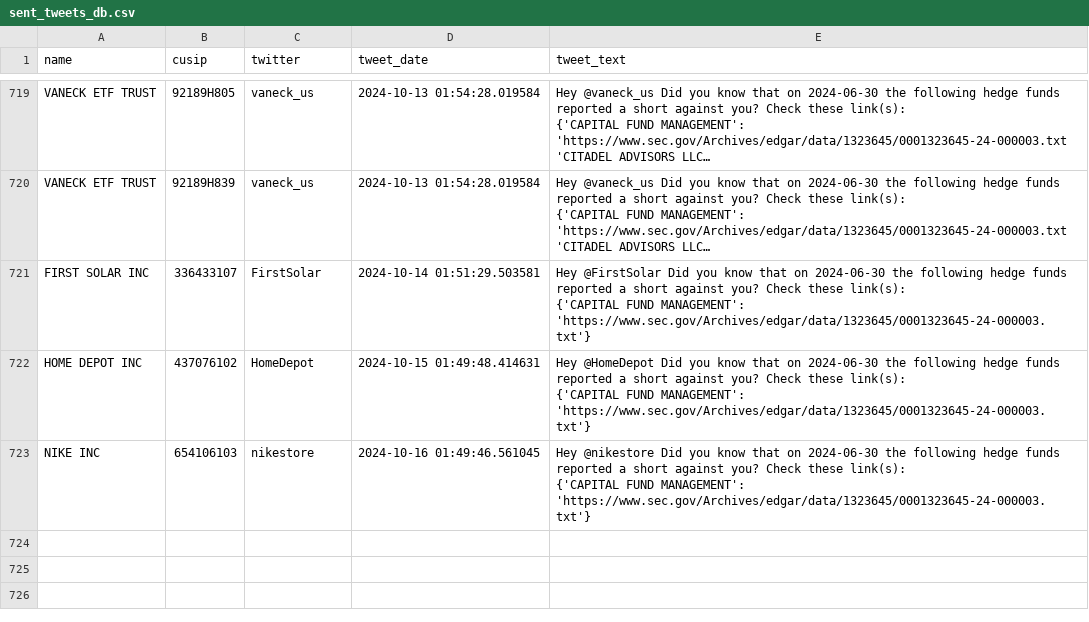
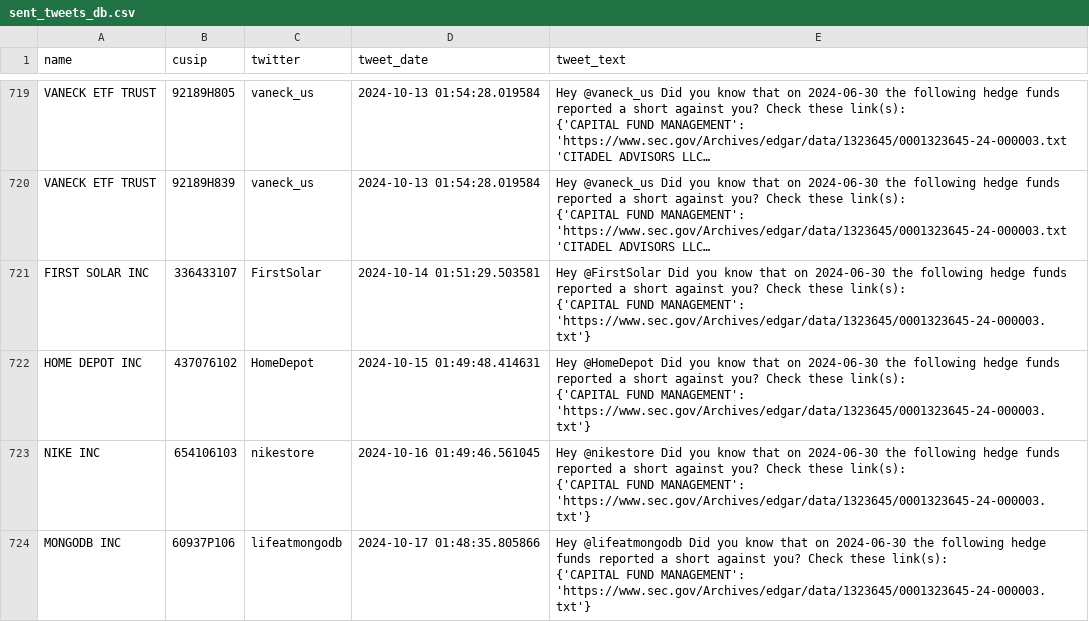
Before and after one commit to whs2k/stockFries_gha, a CSV file: sent_tweets_db.csv, drawn as a sheet; only a part is shown, gaps mark what is left out; long unchanged cells end in ….

```diff
--- a/sent_tweets_db.csv
+++ b/sent_tweets_db.csv
@@ -2672 +2672,4 @@ NIKE INC,654106103,nikestore,2024-10-16 01:49:46.561045,"Hey @nikestore Did you
     {'CAPITAL FUND MANAGEMENT': 'https://www.sec.gov/Archives/edgar/data/1323645/0001323645-24-000003.txt'}"
+MONGODB INC,60937P106,lifeatmongodb,2024-10-17 01:48:35.805866,"Hey @lifeatmongodb Did you know that on 2024-06-30 the following hedge funds reported a short against you? Check these link(s):
+
+    {'CAPITAL FUND MANAGEMENT': 'https://www.sec.gov/Archives/edgar/data/1323645/0001323645-24-000003.txt'}"
```
Also changed, not shown: 3 other files.
